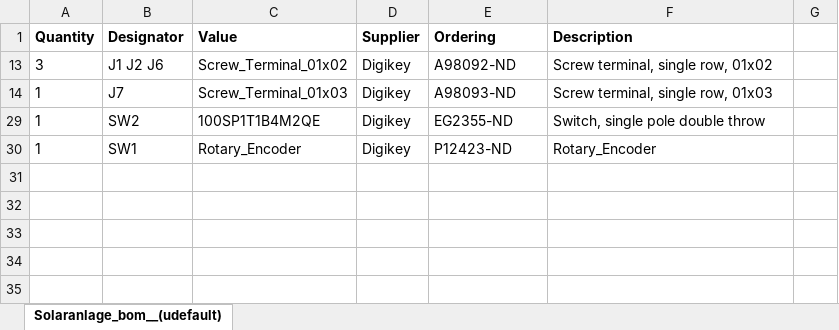
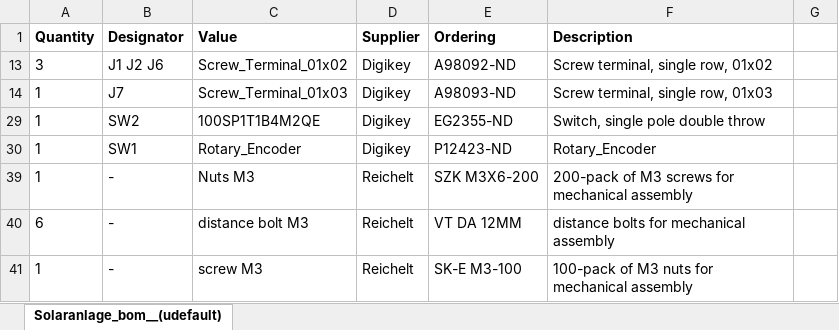
Before and after one commit to MSandro93/solaranlage, an Excel workbook: Production Files/Rev_B/BOM_Solaranlage_Rev.B.xlsx, sheet Solaranlage_bom__(udefault), drawn as a sheet; values as stored, in another font and other column widths than the file's, no borders; charts and pictures not drawn; the diff names each change by its address in the sheet, - before the commit and + after, or states it on an @@ line.

Commit message:
added components for mechanical assembly to BOM

```diff
--- a/Production Files/Rev_B/BOM_Solaranlage_Rev.B.xlsx (sheet Solaranlage_bom__(udefault))
+++ b/Production Files/Rev_B/BOM_Solaranlage_Rev.B.xlsx (sheet Solaranlage_bom__(udefault))
+row 39: 1 | - | Nuts M3 | Reichelt | SZK M3X6-200 | 200-pack of M3 screws for mechanical assembly
+row 40: 6 | - | distance bolt M3 | Reichelt | VT DA 12MM | distance bolts for mechanical assembly
+row 41: 1 | - | screw M3 | Reichelt | SK-E M3-100 | 100-pack of M3 nuts for mechanical assembly
```
Also changed, not shown: 1 other file.
